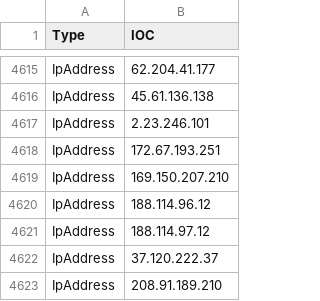
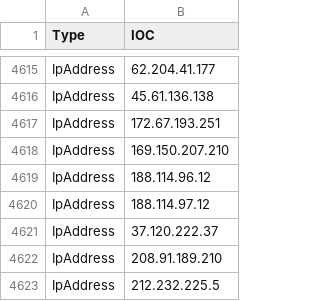
Before and after one commit to yarivdv/SORTED_IOC, a CSV file: Sorted_IOC.csv, drawn as a sheet; only a part is shown, gaps mark what is left out; the shorter side is filled out with more unchanged rows.

Commit message:
Update Sorted_IOC.csv

```diff
--- a/Sorted_IOC.csv
+++ b/Sorted_IOC.csv
@@ -4616,3 +4616,2 @@ IpAddress,62.204.41.177
 IpAddress,45.61.136.138
-IpAddress,2.23.246.101
 IpAddress,172.67.193.251 
```
